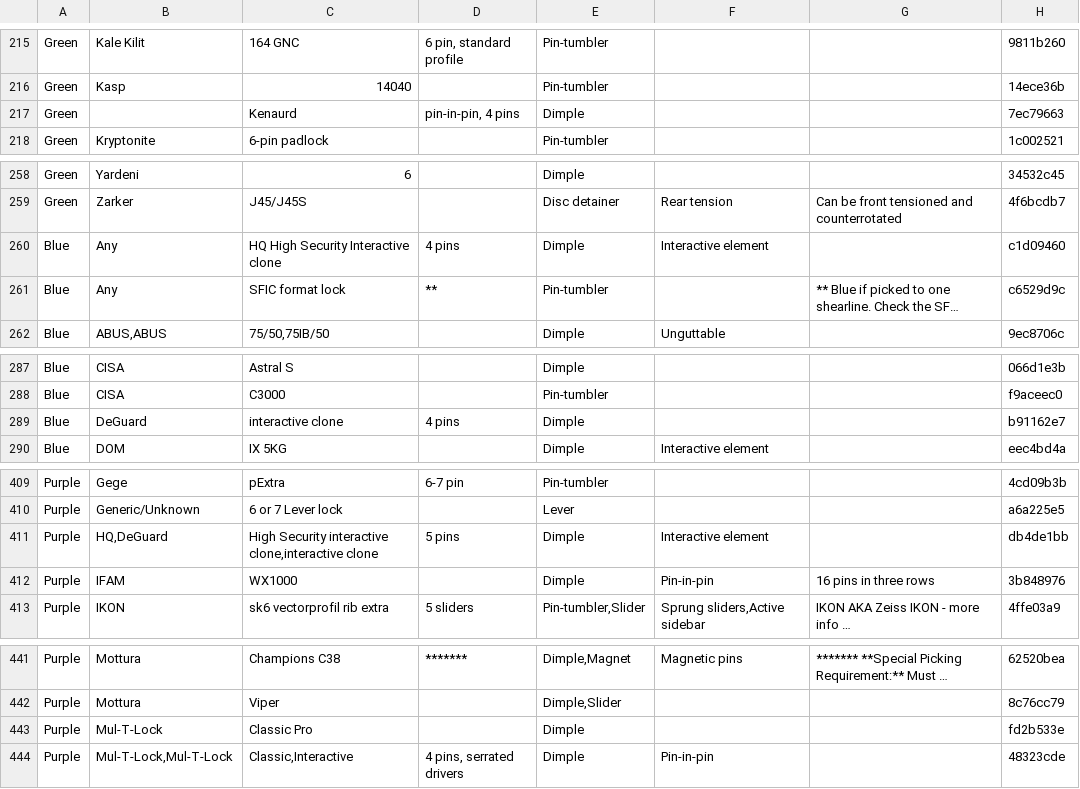
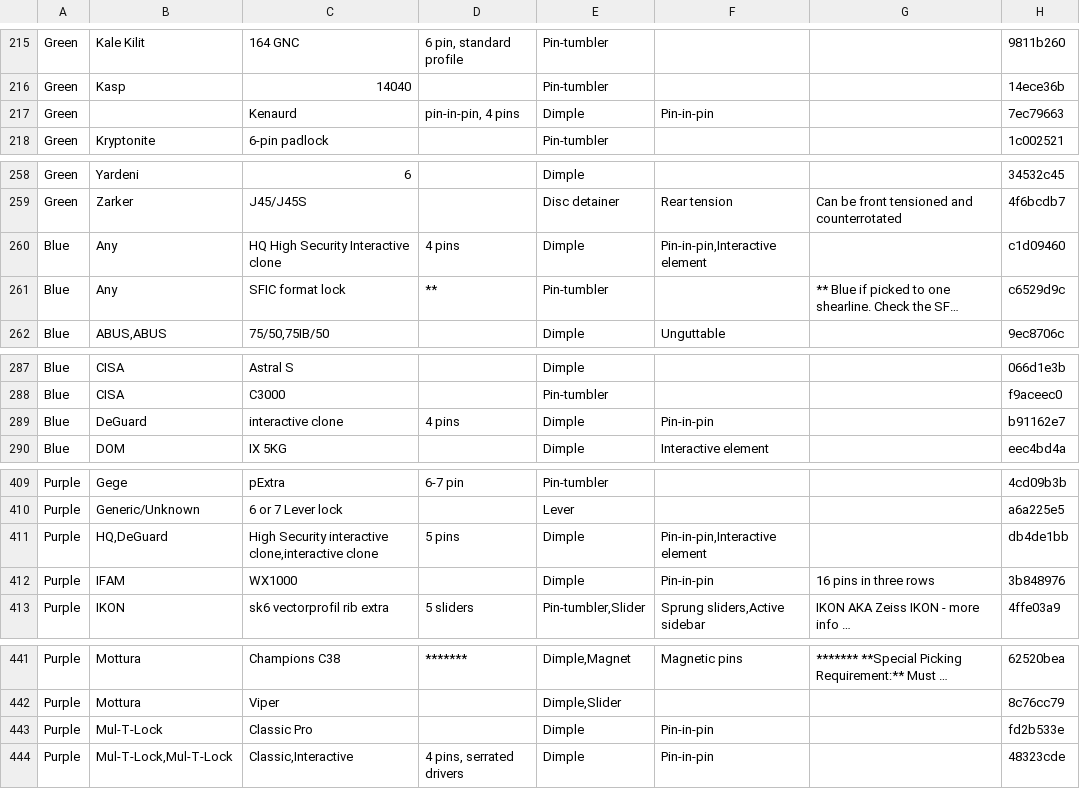
Before and after one commit to Lockpickers-United/lpu-belt-explorer, a CSV file: data.csv, drawn as a sheet; only a part is shown, gaps mark what is left out; long unchanged cells end in …; the diff covers the shown part only; the diff names each change by its address in the sheet, - before the commit and + after, or states it on an @@ line.

```diff
--- a/data.csv
+++ b/data.csv
-F217: (empty)
+F217: Pin-in-pin
-F260: Interactive element
+F260: Pin-in-pin,Interactive element
-F289: (empty)
+F289: Pin-in-pin
-F411: Interactive element
+F411: Pin-in-pin,Interactive element
-F443: (empty)
+F443: Pin-in-pin
```
Also changed, not shown: 1 edited cell elsewhere in this file, 12 other files.
